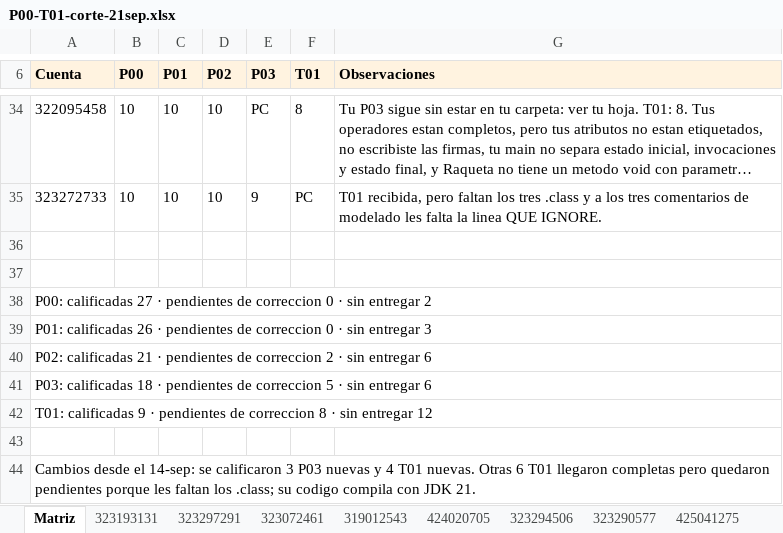
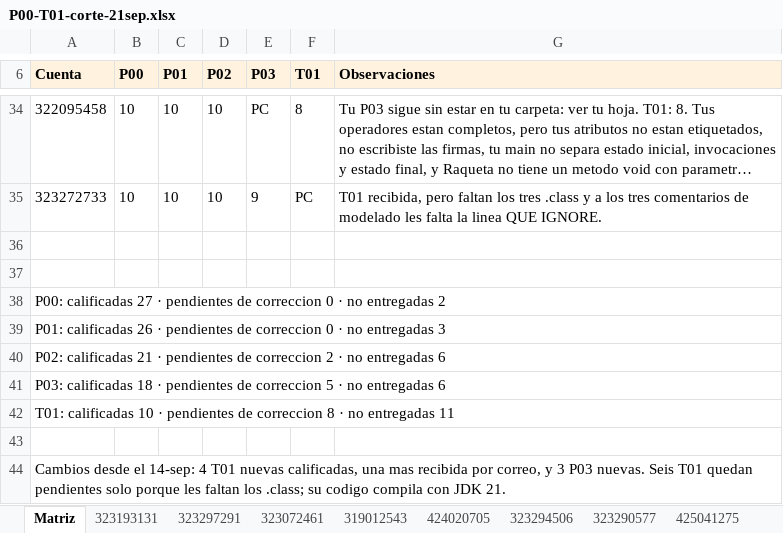
Before and after one commit to OscarRuiz21/mpoo-2027-1, an Excel workbook: calificaciones/P00-T01-corte-21sep.xlsx, sheet Matriz, drawn as a sheet; only a part is shown, gaps mark what is left out; long unchanged cells end in …; values as stored, in another font and other column widths than the file's, no borders; the diff covers the shown part only; the diff names each change by its address in the sheet, - before the commit and + after, or states it on an @@ line.

Commit message:
Corte 21-sep: T01 sin entregar queda como NP (#86)
* Corte 21-sep: la T01 sin entregar queda como NP

* Corte 21-sep: NP en la T01 sin entregar y la T01 recibida por correo, calificada

```diff
--- a/calificaciones/P00-T01-corte-21sep.xlsx (sheet Matriz)
+++ b/calificaciones/P00-T01-corte-21sep.xlsx (sheet Matriz)
-A38 (Cuenta): …0 · sin entregar 2
+A38 (Cuenta): …0 · no entregadas 2
-A39 (Cuenta): …0 · sin entregar 3
+A39 (Cuenta): …0 · no entregadas 3
-A40 (Cuenta): …2 · sin entregar 6
+A40 (Cuenta): …2 · no entregadas 6
-A41 (Cuenta): …5 · sin entregar 6
+A41 (Cuenta): …5 · no entregadas 6
-A42 (Cuenta): T01: calificadas 9 · pendientes de correccion 8 · sin entregar 12
+A42 (Cuenta): T01: calificadas 10 · pendientes de correccion 8 · no entregadas 11
-A44 (Cuenta): …el 14-sep: se calificaron 3 P03 nuevas y 4 T01 nuevas. Otras 6 T01 llegaron completas pero quedaron pendientes porque les…
+A44 (Cuenta): …el 14-sep: 4 T01 nuevas calificadas, una mas recibida por correo, y 3 P03 nuevas. Seis T01 quedan pendientes solo porque les…
```
Also changed, not shown: 15 edited cells elsewhere in this sheet, sheet 322330157.
